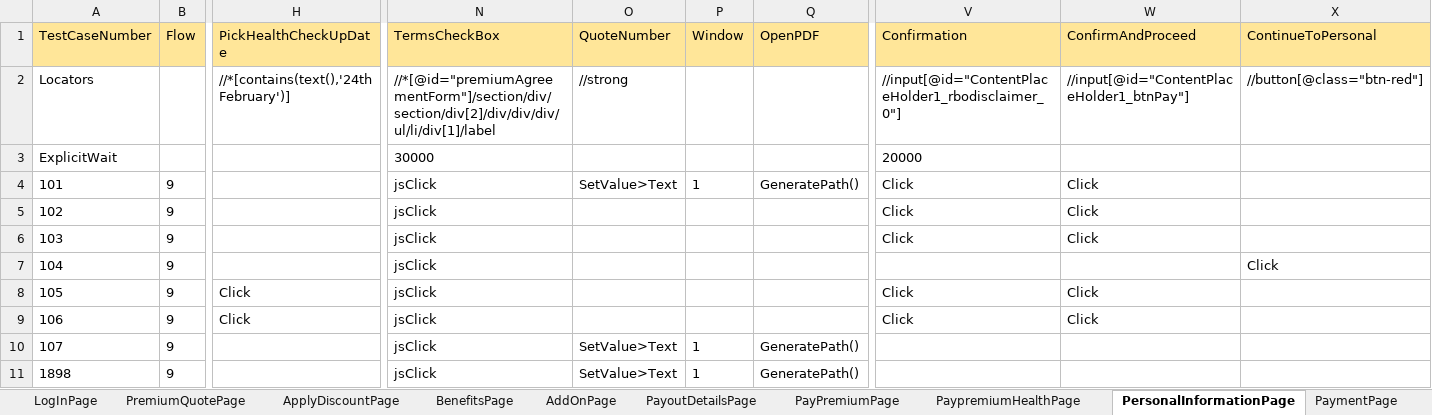
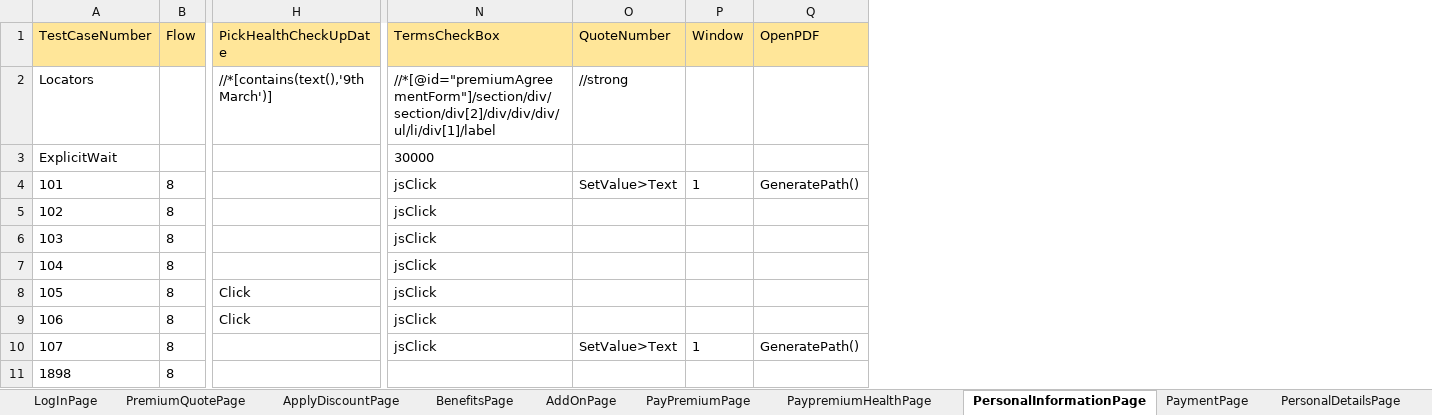
Before and after one commit to lucky0930/KLICCodelessFramework, an Excel workbook: resources/test_data/TestData_KLI.xlsx, sheet PersonalInformationPage, drawn as a sheet; only a part is shown, gaps mark what is left out; values as stored, in another font and other column widths than the file's, no borders; removed rows and columns are numbered as before the commit, all else as after; the diff covers the shown part only; the diff names each change by its address in the sheet, - before the commit and + after, or states it on an @@ line.

```diff
--- a/resources/test_data/TestData_KLI.xlsx (sheet PersonalInformationPage)
+++ b/resources/test_data/TestData_KLI.xlsx (sheet PersonalInformationPage)
-sheet tab: PayoutDetailsPage
-column V (Confirmation), rows 2-9: //input[@id="ContentPlaceHolder1_rbodisclaimer_0"] | 20000 | Click | Click | Click |  | Click | Click
-column W (ConfirmAndProceed), rows 2-9: //input[@id="ContentPlaceHolder1_btnPay"] |  | Click | Click | Click |  | Click | Click
-column X (ContinueToPersonal), rows 2-7: //button[@class="btn-red"] |  |  |  |  | Click
-H2 (PickHealthCheckUpDate): //*[contains(text(),'24th February')]
+H2 (PickHealthCheckUpDate): //*[contains(text(),'9th March')]
-B4:B11 (Flow): 9
+B4:B11 (Flow): 8
-N11 (TermsCheckBox): jsClick
+N11 (TermsCheckBox): (empty)
-O11 (QuoteNumber): SetValue>Text
+O11 (QuoteNumber): (empty)
-P11 (Window): 1
+P11 (Window): (empty)
-Q11 (OpenPDF): GeneratePath()
+Q11 (OpenPDF): (empty)
```
Also changed, not shown: 8 added rows and 371 edited cells elsewhere in this sheet, sheet UploadDocsPage, sheet BenefitsPage, sheet PayPremiumPage, sheet PremiumQuotePage, sheet PaymentPage, sheet PaypremiumHealthPage, 6 more sheets, other sheet tabs, resources/test_data/TestRunner_KLI.xlsx.
